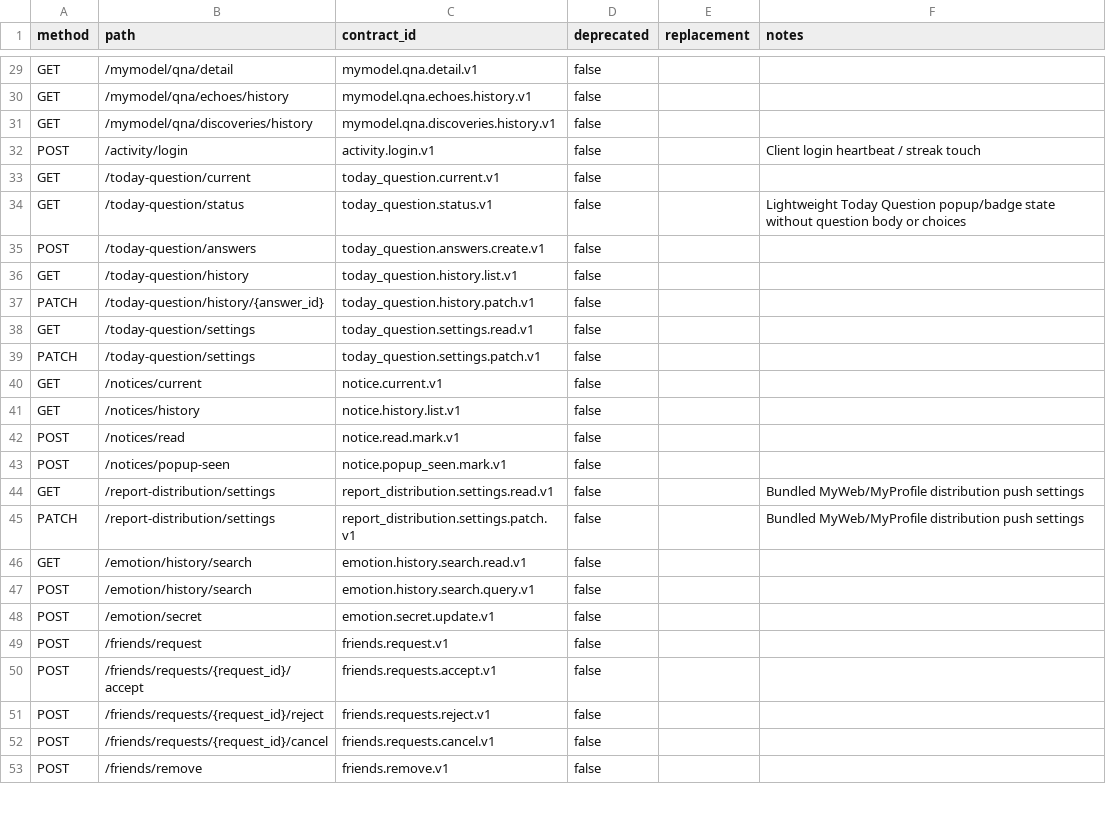
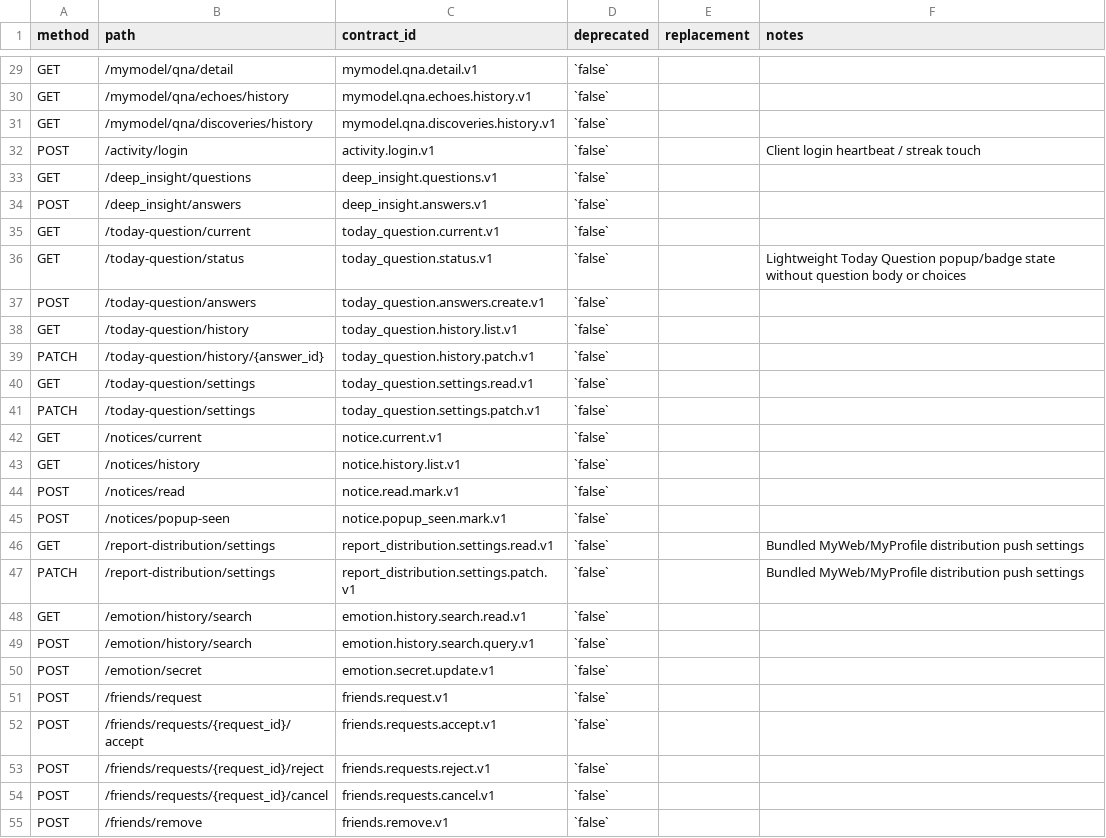
Before and after one commit to MassyuRed/Cocolon, a CSV file: Cocolon_前提資料/inventory/public_api_registry.csv, drawn as a sheet; only a part is shown, gaps mark what is left out; addresses are those after the commit; the diff covers the shown part only; the diff names each change by its address in the sheet, - before the commit and + after, or states it on an @@ line.

```diff
--- a/Cocolon_前提資料/inventory/public_api_registry.csv
+++ b/Cocolon_前提資料/inventory/public_api_registry.csv
-D29:D32 (deprecated): false
+D29:D32 (deprecated): `false`
+row 33: GET | /deep_insight/questions | deep_insight.questions.v1 | `false`
+row 34: POST | /deep_insight/answers | deep_insight.answers.v1 | `false`
-D35:D55 (deprecated): false
+D35:D55 (deprecated): `false`
```
Also changed, not shown: 70 edited cells elsewhere in this file, Cocolon_前提資料/inventory/Cocolon_inventory_full.csv, Cocolon_前提資料/inventory/current_snapshot_changed_files.csv, 19 other files.
